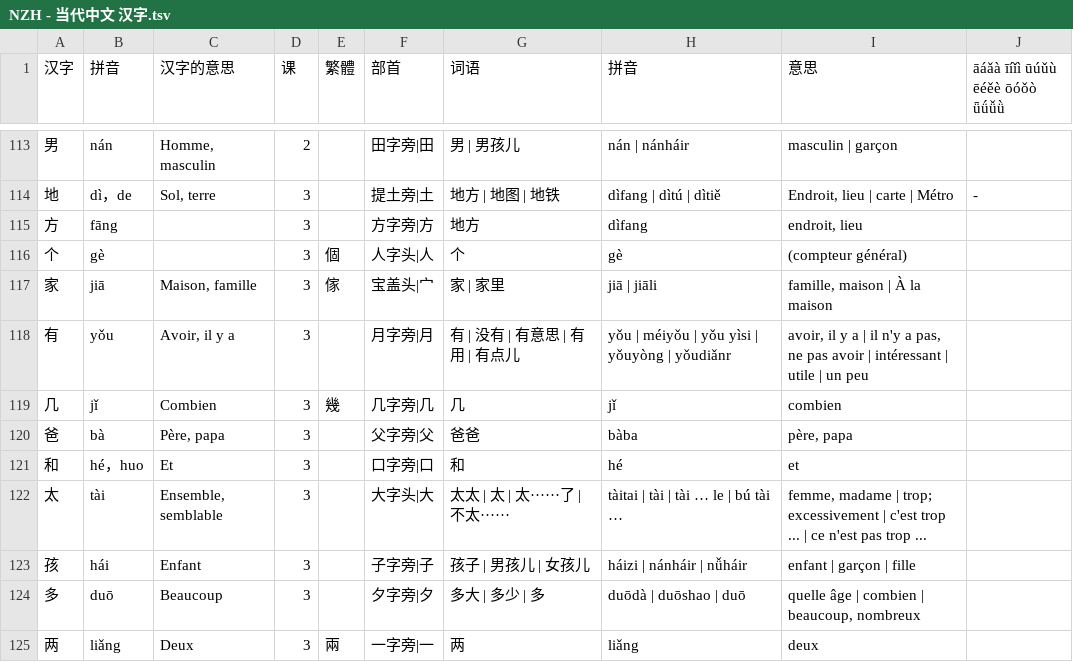
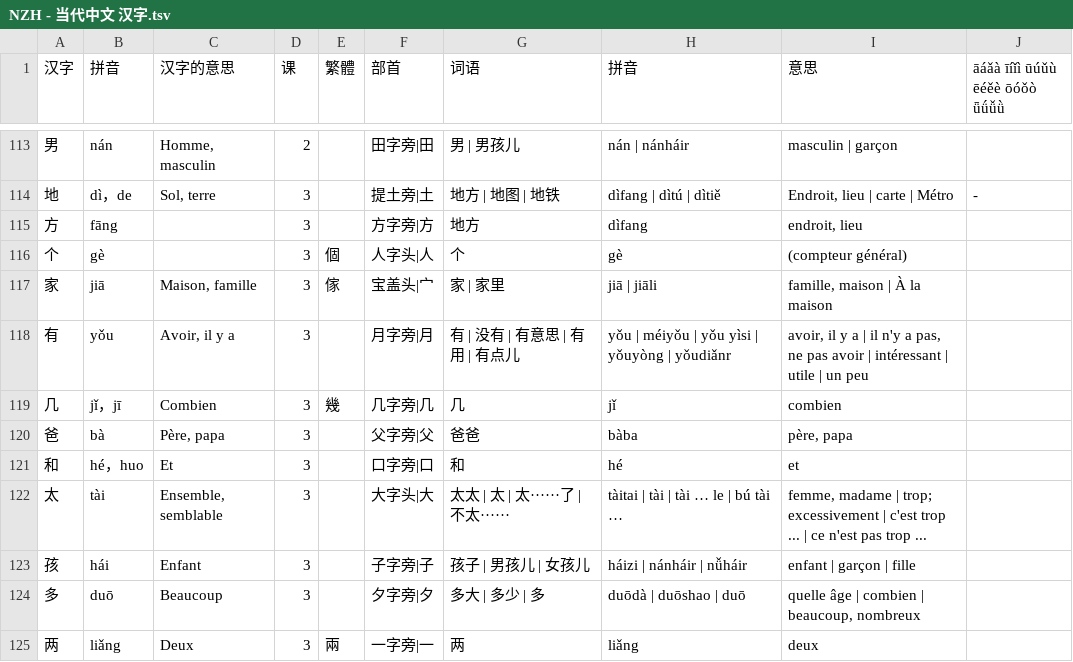
Before and after one commit to jdwebdev/chinois, a TSV file: tsv/NZH - 当代中文 汉字.tsv, drawn as a sheet; only a part is shown, gaps mark what is left out; the diff covers the shown part only.

```diff
--- a/tsv/NZH - 当代中文 汉字.tsv
+++ b/tsv/NZH - 当代中文 汉字.tsv
@@ -118,3 +118,3 @@
 有	yǒu	Avoir, il y a	3		月字旁|月	有 | 没有 | 有意思 | 有用 | 有点儿	yǒu | méiyǒu | yǒu yìsi | yǒuyòng | yǒudiǎnr	avoir, il y a | il n'y a pas, ne pas avoir | intéressant | utile | un peu	
-几	jǐ	Combien	3	幾	几字旁|几	几	jǐ	combien	
+几	jǐ，jī	Combien	3	幾	几字旁|几	几	jǐ	combien	
 爸	bà	Père, papa	3		父字旁|父	爸爸	bàba	père, papa	
```
Also changed, not shown: 20 added rows and 1 edited cell elsewhere in this file, tsv/NZH - 当代中文 例子.tsv, tsv/NZH - 当代中文 课文.tsv, 3 other files.
